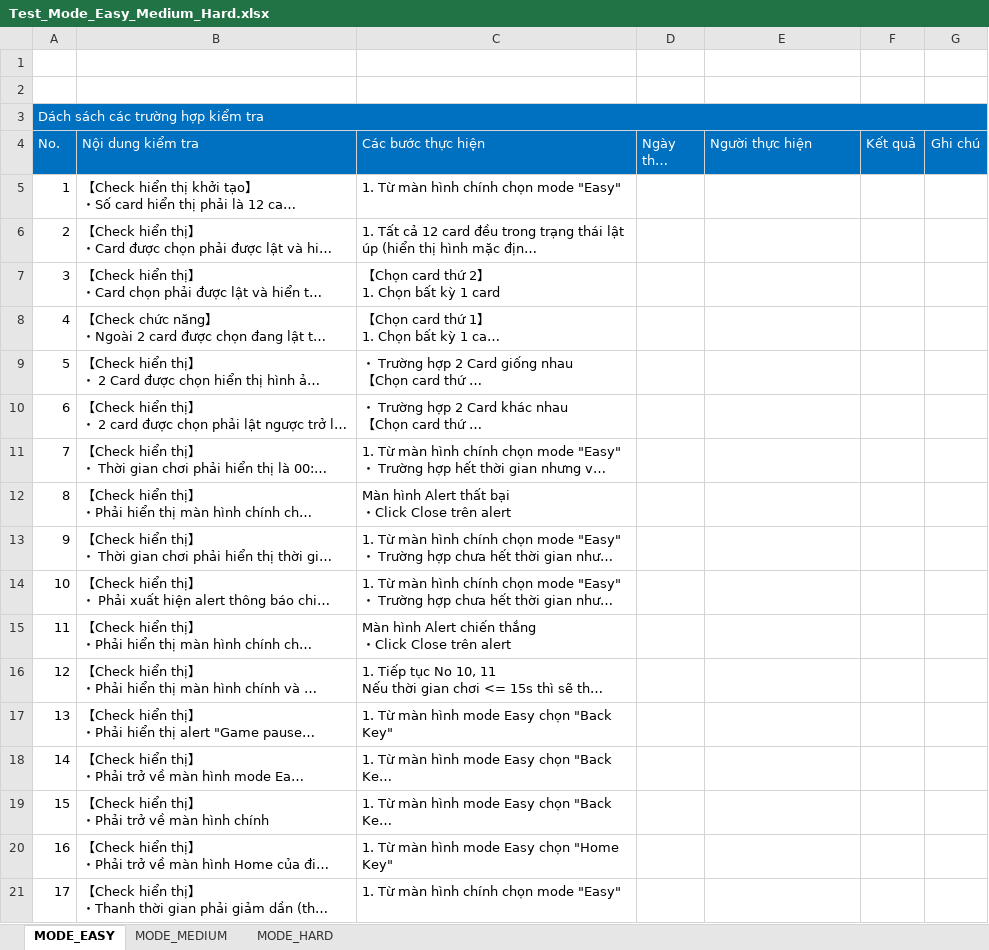
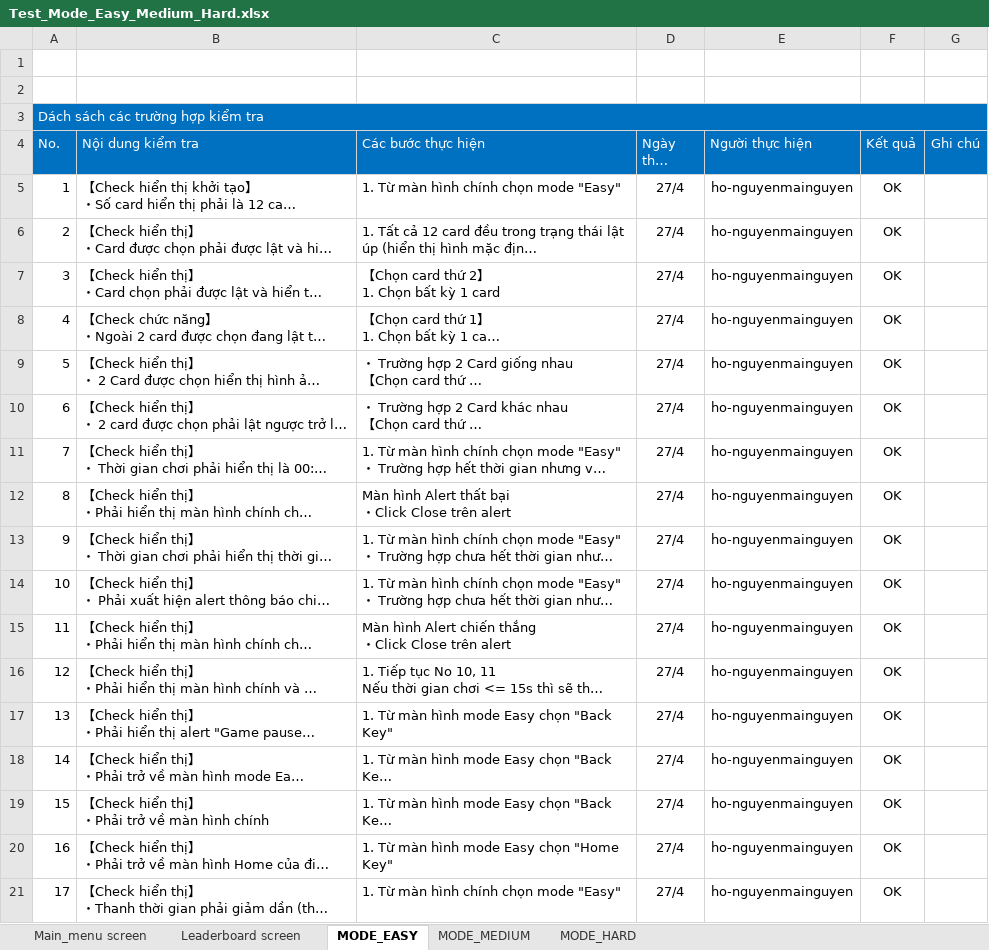
Before and after one commit to ontibo/twins_image, an Excel workbook: Test_Mode_Easy_Medium_Hard.xlsx, sheet MODE_EASY, drawn as a sheet; long unchanged cells end in …; values as stored, in another font and other column widths than the file's, no borders; the diff names each change by its address in the sheet, - before the commit and + after, or states it on an @@ line.

```diff
--- a/Test_Mode_Easy_Medium_Hard.xlsx (sheet MODE_EASY)
+++ b/Test_Mode_Easy_Medium_Hard.xlsx (sheet MODE_EASY)
+sheet tab: Main_menu screen
+sheet tab: Leaderboard screen
-D5:D21 (Ngày thực hiện): (empty)
+D5:D21 (Ngày thực hiện): 27/4
-E5:E21 (Người thực hiện): (empty)
+E5:E21 (Người thực hiện): ho-nguyenmainguyen
-F5:F21 (Kết quả): (empty)
+F5:F21 (Kết quả): OK
```
Also changed, not shown: sheet MODE_MEDIUM, sheet MODE_HARD.
